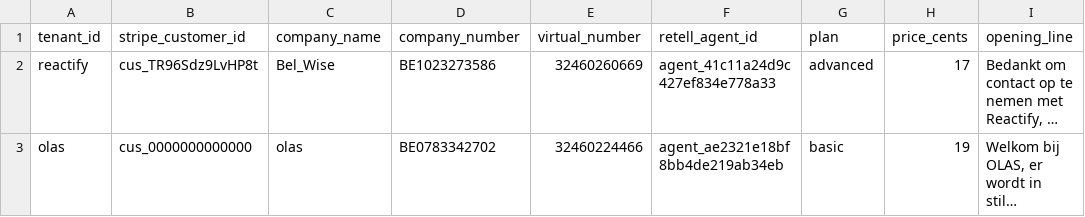
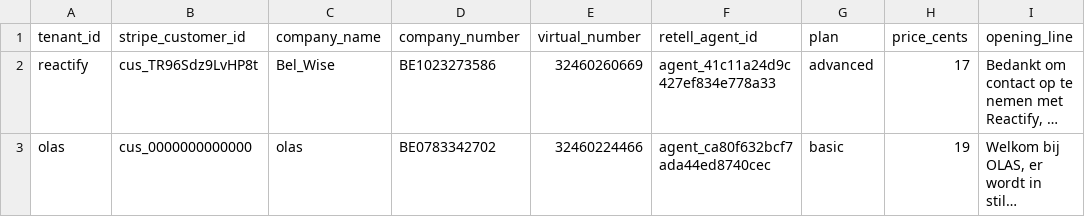
Before and after one commit to Christianmidm-BelWise/Belwise-sms-backend-online, a CSV file: tenants.csv, drawn as a sheet; long unchanged cells end in …; the diff names each change by its address in the sheet, - before the commit and + after, or states it on an @@ line.

Commit message:
Clean up tenants.csv and fix OLAS entry
Removed empty lines and added missing retell_agent_id for OLAS.

```diff
--- a/tenants.csv
+++ b/tenants.csv
-F3 (retell_agent_id): agent_ae2321e18bf8bb4de219ab34eb
+F3 (retell_agent_id): agent_ca80f632bcf7ada44ed8740cec
```
